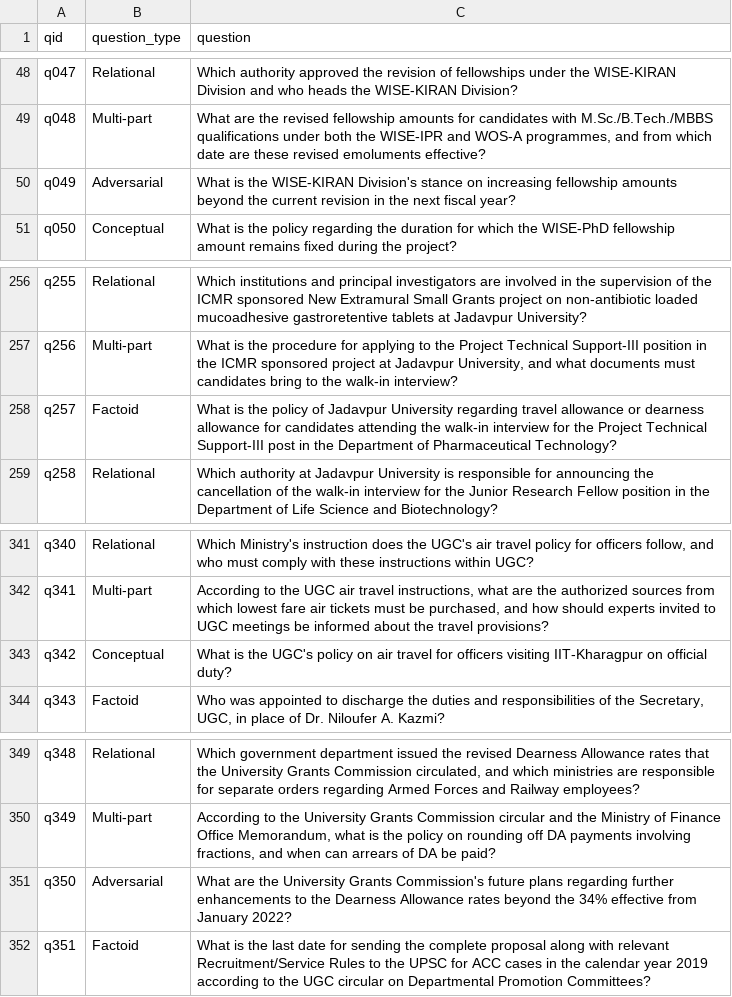
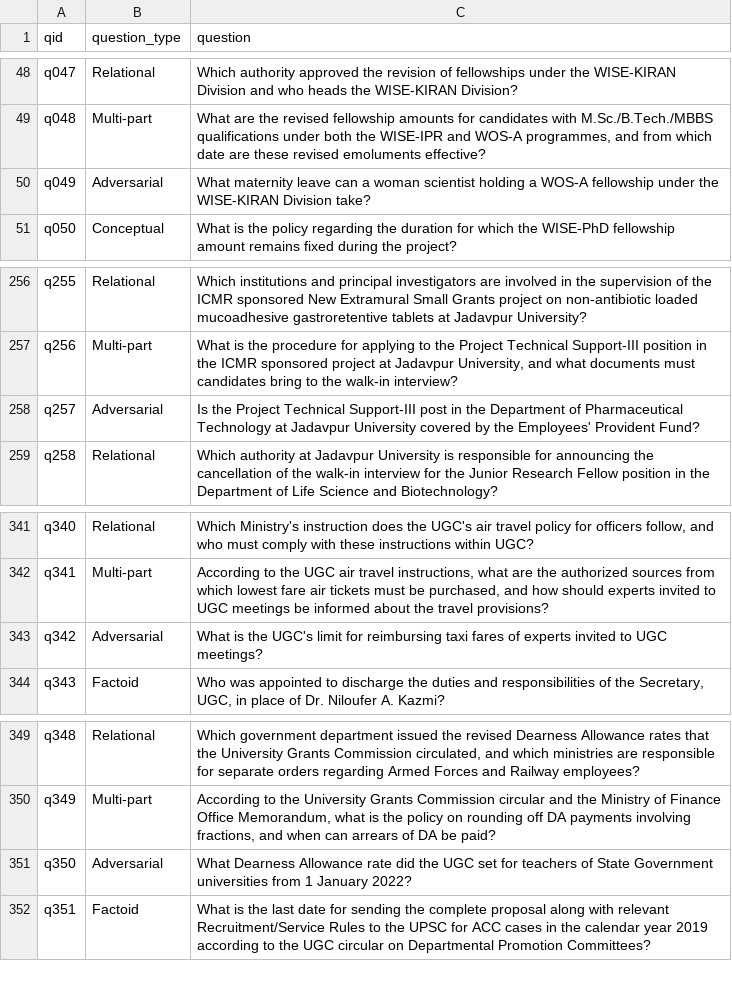
Before and after one commit to prantikaC/IDiOM-QA, a TSV file: data/qrels/queries.tsv, drawn as a sheet; only a part is shown, gaps mark what is left out; the diff covers the shown part only.

```diff
--- a/data/qrels/queries.tsv
+++ b/data/qrels/queries.tsv
@@ -49,3 +49,3 @@ q047	Relational	Which authority approved the revision of fellowships under the W
 q048	Multi-part	What are the revised fellowship amounts for candidates with M.Sc./B.Tech./MBBS qualifications under both the WISE-IPR and WOS-A programmes, and from which date are these revised emoluments effective?
-q049	Adversarial	What is the WISE-KIRAN Division's stance on increasing fellowship amounts beyond the current revision in the next fiscal year?
+q049	Adversarial	What maternity leave can a woman scientist holding a WOS-A fellowship under the WISE-KIRAN Division take?
 q050	Conceptual	What is the policy regarding the duration for which the WISE-PhD fellowship amount remains fixed during the project?
@@ -257,3 +257,3 @@ q255	Relational	Which institutions and principal investigators are involved in t
 q256	Multi-part	What is the procedure for applying to the Project Technical Support-III position in the ICMR sponsored project at Jadavpur University, and what documents must candidates bring to the walk-in interview?
-q257	Factoid	What is the policy of Jadavpur University regarding travel allowance or dearness allowance for candidates attending the walk-in interview for the Project Technical Support-III post in the Department of Pharmaceutical Technology?
+q257	Adversarial	Is the Project Technical Support-III post in the Department of Pharmaceutical Technology at Jadavpur University covered by the Employees' Provident Fund?
 q258	Relational	Which authority at Jadavpur University is responsible for announcing the cancellation of the walk-in interview for the Junior Research Fellow position in the Department of Life Science and Biotechnology?
@@ -342,3 +342,3 @@ q340	Relational	Which Ministry's instruction does the UGC's air travel policy fo
 q341	Multi-part	According to the UGC air travel instructions, what are the authorized sources from which lowest fare air tickets must be purchased, and how should experts invited to UGC meetings be informed about the travel provisions?
-q342	Conceptual	What is the UGC's policy on air travel for officers visiting IIT-Kharagpur on official duty?
+q342	Adversarial	What is the UGC's limit for reimbursing taxi fares of experts invited to UGC meetings?
 q343	Factoid	Who was appointed to discharge the duties and responsibilities of the Secretary, UGC, in place of Dr. Niloufer A. Kazmi?
@@ -350,3 +350,3 @@ q348	Relational	Which government department issued the revised Dearness Allowanc
 q349	Multi-part	According to the University Grants Commission circular and the Ministry of Finance Office Memorandum, what is the policy on rounding off DA payments involving fractions, and when can arrears of DA be paid?
-q350	Adversarial	What are the University Grants Commission's future plans regarding further enhancements to the Dearness Allowance rates beyond the 34% effective from January 2022?
+q350	Adversarial	What Dearness Allowance rate did the UGC set for teachers of State Government universities from 1 January 2022?
 q351	Factoid	What is the last date for sending the complete proposal along with relevant Recruitment/Service Rules to the UPSC for ACC cases in the calendar year 2019 according to the UGC circular on Departmental Promotion Committees?
```
Also changed, not shown: 13 edited cells elsewhere in this file, 13 other files.
